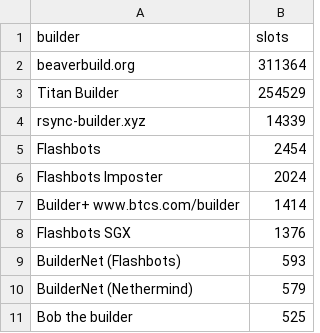
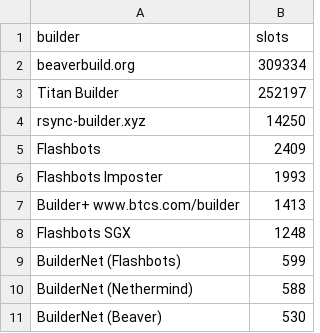
Before and after one commit to nerolation/reorg.pics, a CSV file: builder_slots.csv, drawn as a sheet.

```diff
--- a/builder_slots.csv
+++ b/builder_slots.csv
@@ -1,11 +1,11 @@
 builder,slots
-beaverbuild.org,311364
-Titan Builder,254529
-rsync-builder.xyz,14339
-Flashbots,2454
-Flashbots Imposter,2024
-Builder+ www.btcs.com/builder,1414
-Flashbots SGX,1376
-BuilderNet (Flashbots),593
-BuilderNet (Nethermind),579
-Bob the builder,525
+beaverbuild.org,309334
+Titan Builder,252197
+rsync-builder.xyz,14250
+Flashbots,2409
+Flashbots Imposter,1993
+Builder+ www.btcs.com/builder,1413
+Flashbots SGX,1248
+BuilderNet (Flashbots),599
+BuilderNet (Nethermind),588
+BuilderNet (Beaver),530
```
Also changed, not shown: 5 other files.
